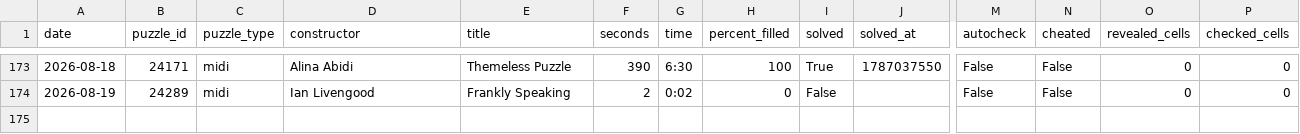
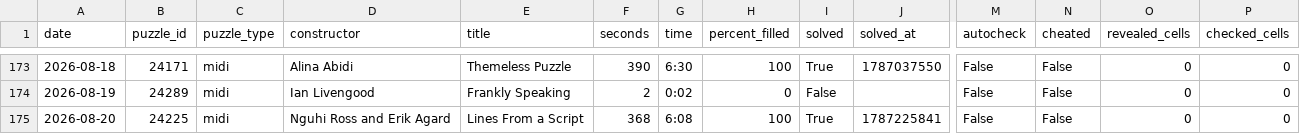
Before and after one commit to daanvdweijden/daanvdweijden.github.io, a CSV file: midi_scores.csv, drawn as a sheet; only a part is shown, gaps mark what is left out; rows hold the shown columns only; the diff names each change by its address in the sheet, - before the commit and + after, or states it on an @@ line.

```diff
--- a/midi_scores.csv
+++ b/midi_scores.csv
+row 175: 2026-08-20 | 24225 | midi | Nguhi Ross and Erik Agard | Lines From a Script | 368 | 6:08 | 100 | True | 1787225841 | False | False | 0 | 0
```
Also changed, not shown: 1 other file.
